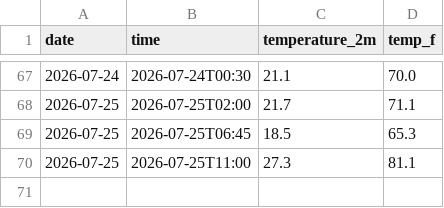
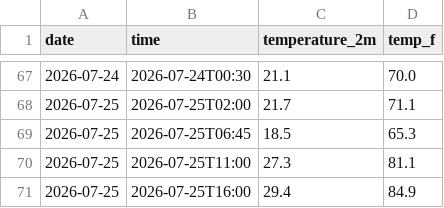
Before and after one commit to coolbrostephan/weatheragent, a CSV file: daily_log.csv, drawn as a sheet; only a part is shown, gaps mark what is left out.

```diff
--- a/daily_log.csv
+++ b/daily_log.csv
@@ -70 +70,2 @@ date,time,temperature_2m,temp_f
 2026-07-25,2026-07-25T11:00,27.3,81.1
+2026-07-25,2026-07-25T16:00,29.4,84.9
```
Also changed, not shown: 2 other files.
